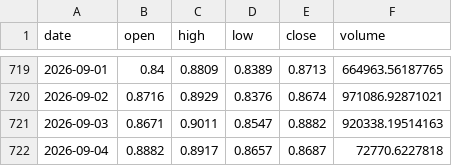
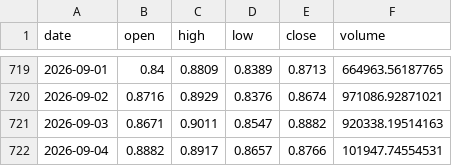
Before and after one commit to DrRobAnthony/market-data, a CSV file: data/DOT.csv, drawn as a sheet; only a part is shown, gaps mark what is left out.

```diff
--- a/data/DOT.csv
+++ b/data/DOT.csv
@@ -721,2 +721,2 @@ date,open,high,low,close,volume
 2026-09-03,0.8671,0.9011,0.8547,0.8882,920338.19514163
-2026-09-04,0.8882,0.8917,0.8657,0.8687,72770.6227818
+2026-09-04,0.8882,0.8917,0.8657,0.8766,101947.74554531
```
Also changed, not shown: data/000660.KS.csv, data/005930.KS.csv, 34 other files.
